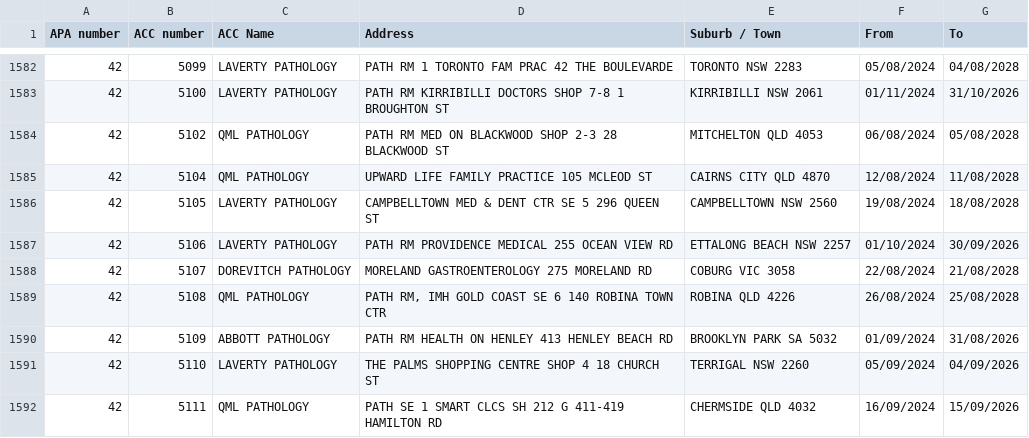
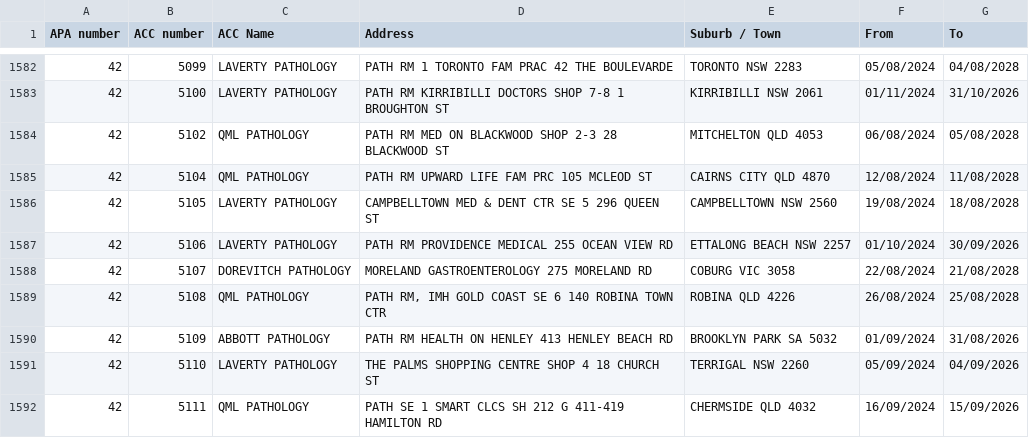
Before and after one commit to nwbort/apcc, a CSV file: apcc_list.csv, drawn as a sheet; only a part is shown, gaps mark what is left out; the diff covers the shown part only.

```diff
--- a/apcc_list.csv
+++ b/apcc_list.csv
@@ -1584,3 +1584,3 @@ APA number,ACC number,ACC Name,Address,Suburb / Town,From,To
 42,5102,QML PATHOLOGY,PATH RM MED ON BLACKWOOD SHOP 2-3 28 BLACKWOOD ST,MITCHELTON QLD 4053,06/08/2024,05/08/2028
-42,5104,QML PATHOLOGY,UPWARD LIFE FAMILY PRACTICE 105 MCLEOD ST,CAIRNS CITY QLD 4870,12/08/2024,11/08/2028
+42,5104,QML PATHOLOGY,PATH RM UPWARD LIFE FAM PRC 105 MCLEOD ST,CAIRNS CITY QLD 4870,12/08/2024,11/08/2028
 42,5105,LAVERTY PATHOLOGY,CAMPBELLTOWN MED & DENT CTR SE 5 296 QUEEN ST,CAMPBELLTOWN NSW 2560,19/08/2024,18/08/2028
```
Also changed, not shown: 4 added rows and 2 removed rows elsewhere in this file.
